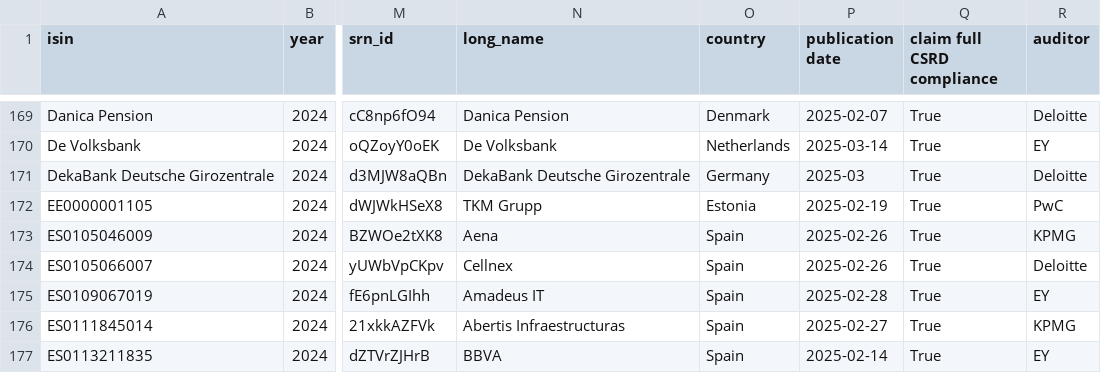
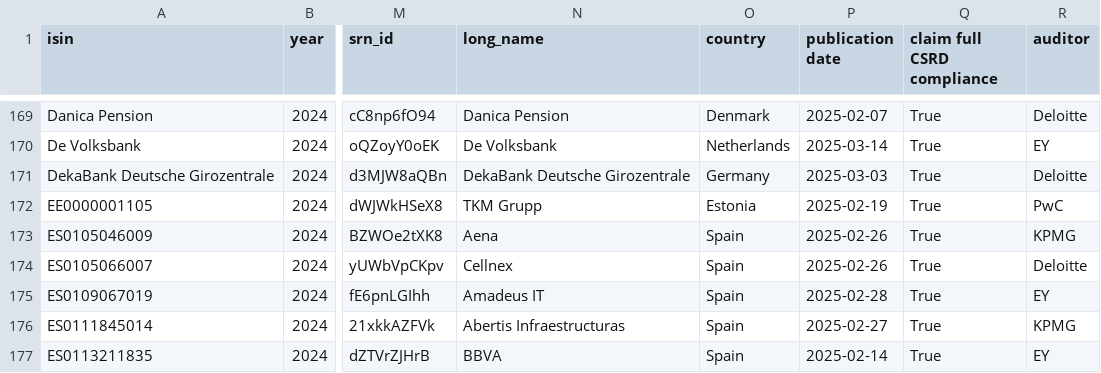
Before and after one commit to TimD-Goethe/mein-dashboard, a CSV file: merged_550_from_450_and_update.csv, drawn as a sheet; only a part is shown, gaps mark what is left out; the diff names each change by its address in the sheet, - before the commit and + after, or states it on an @@ line.

Commit message:
Update merged_550_from_450_and_update.csv

```diff
--- a/merged_550_from_450_and_update.csv
+++ b/merged_550_from_450_and_update.csv
-P171 (publication date): 2025-03
+P171 (publication date): 2025-03-03
```
